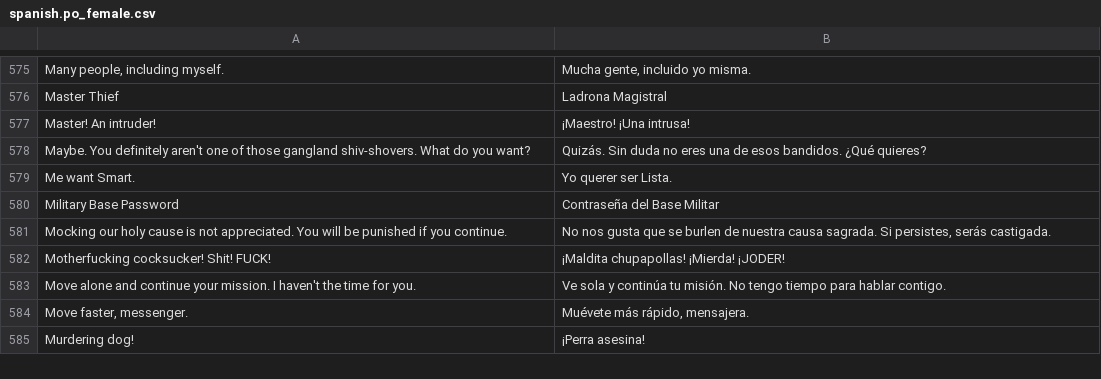
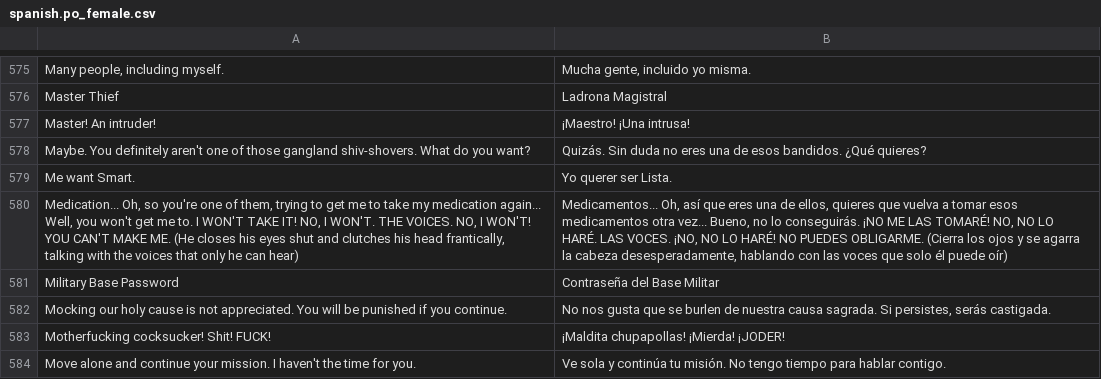
Before and after one commit to BGforgeNet/fallout-fixt-translation, a CSV file: po/spanish.po_female.csv, drawn as a sheet; only a part is shown, gaps mark what is left out; the shorter side is filled out with more unchanged rows; the diff names each change by its address in the sheet, - before the commit and + after, or states it on an @@ line.

```diff
--- a/po/spanish.po_female.csv
+++ b/po/spanish.po_female.csv
+row 580: Medication... Oh, so you're one of them, trying to get me to take my medication again... Well, you won't get me to. I WON'T TAKE IT! NO, I WON'T. THE VOICES. NO, I WON'T! YOU CAN'T MAKE ME. (He closes his eyes shut and clutches his head frantically, talking with the voices that only he can hear) | Medicamentos... Oh, así que eres una de ellos, quieres que vuelva a tomar esos medicamentos otra vez... Bueno, no lo conseguirás. ¡NO ME LAS TOMARÉ! NO, NO LO HARÉ. LAS VOCES. ¡NO, NO LO HARÉ! NO PUEDES OBLIGARME. (Cierra los ojos y se agarra la cabeza desesperadamente, hablando con las voces que solo él puede oír)
```
Also changed, not shown: 28 other files.
